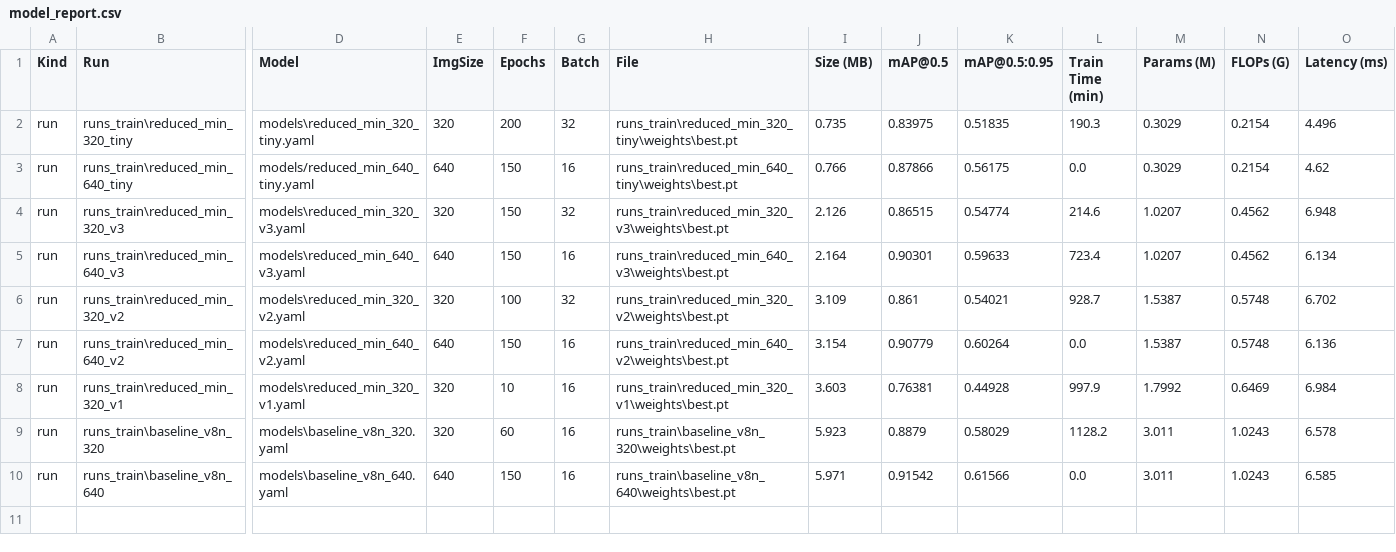
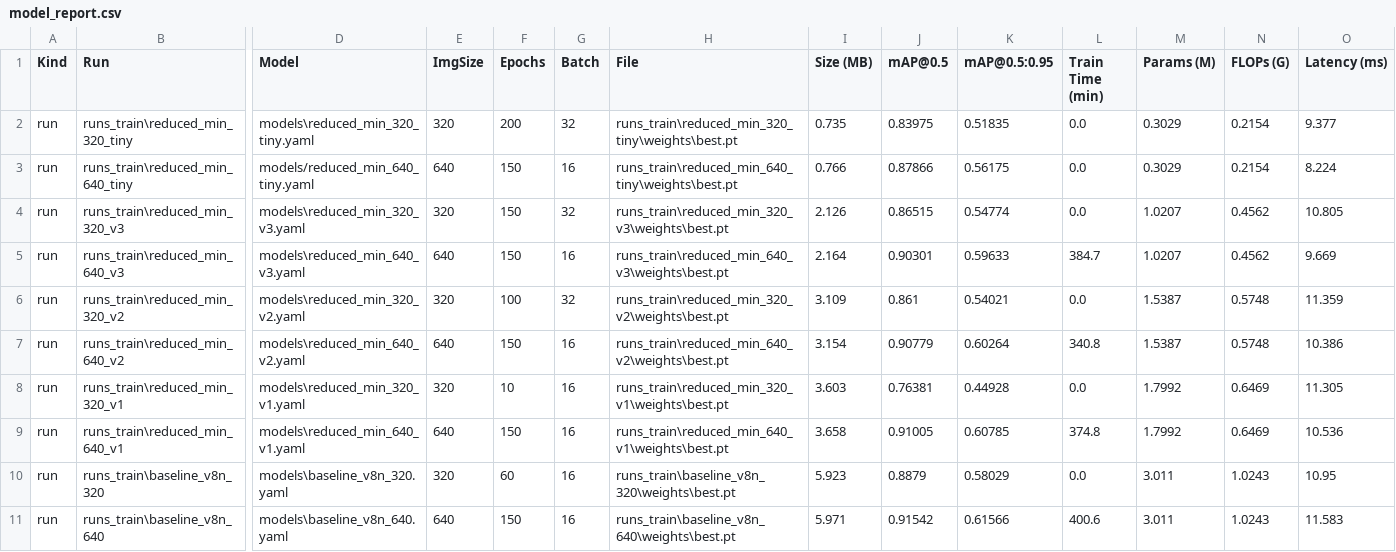
Before and after one commit to gustavohmbarbosa/hardhat-prediction, a CSV file: reports/model_report.csv, drawn as a sheet; only a part is shown, gaps mark what is left out; addresses are those after the commit; rows hold the shown columns only; the diff names each change by its address in the sheet, - before the commit and + after, or states it on an @@ line.

```diff
--- a/reports/model_report.csv
+++ b/reports/model_report.csv
-L2 (Train Time (min)): 190.3
+L2 (Train Time (min)): 0.0
-O2 (Latency (ms)): 4.496
+O2 (Latency (ms)): 9.377
-O3 (Latency (ms)): 4.62
+O3 (Latency (ms)): 8.224
-L4 (Train Time (min)): 214.6
+L4 (Train Time (min)): 0.0
-O4 (Latency (ms)): 6.948
+O4 (Latency (ms)): 10.805
-L5 (Train Time (min)): 723.4
+L5 (Train Time (min)): 384.7
-O5 (Latency (ms)): 6.134
+O5 (Latency (ms)): 9.669
-L6 (Train Time (min)): 928.7
+L6 (Train Time (min)): 0.0
-O6 (Latency (ms)): 6.702
+O6 (Latency (ms)): 11.359
-L7 (Train Time (min)): 0.0
+L7 (Train Time (min)): 340.8
-O7 (Latency (ms)): 6.136
+O7 (Latency (ms)): 10.386
-L8 (Train Time (min)): 997.9
+L8 (Train Time (min)): 0.0
-O8 (Latency (ms)): 6.984
+O8 (Latency (ms)): 11.305
+row 9: run | runs_train\reduced_min_640_v1 | models\reduced_min_640_v1.yaml | 640 | 150 | 16 | runs_train\reduced_min_640_v1\weights\best.pt | 3.658 | 0.91005 | 0.60785 | 374.8 | 1.7992 | 0.6469 | 10.536
-L10 (Train Time (min)): 1128.2
+L10 (Train Time (min)): 0.0
-O10 (Latency (ms)): 6.578
+O10 (Latency (ms)): 10.95
-L11 (Train Time (min)): 0.0
+L11 (Train Time (min)): 400.6
-O11 (Latency (ms)): 6.585
+O11 (Latency (ms)): 11.583
```
Also changed, not shown: reports/model_report_scored.csv, 11 other files.
